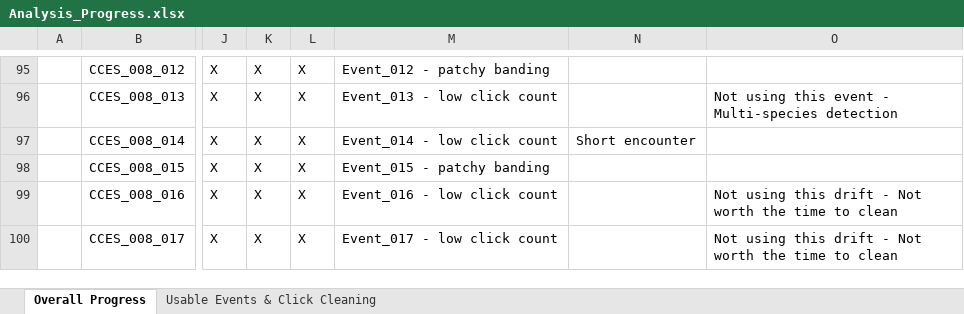
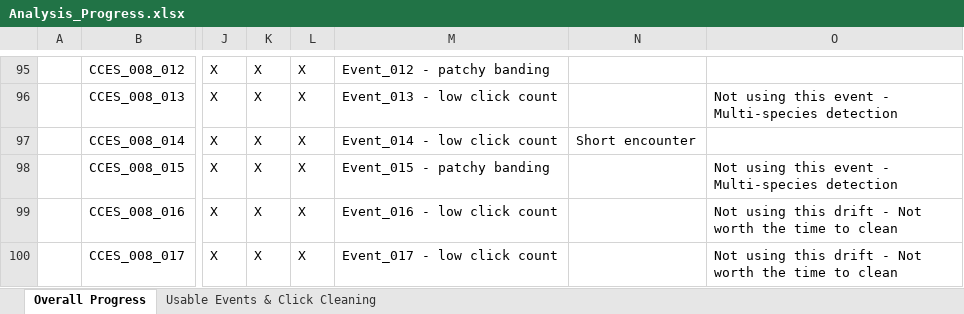
Before and after one commit to asimonis/Rissos_Geographic_Variation, an Excel workbook: Analysis_Progress.xlsx, sheet Overall Progress, drawn as a sheet; only a part is shown, gaps mark what is left out; values as stored, in another font and other column widths than the file's, no cell formats; the diff covers the shown part only; the diff names each change by its address in the sheet, - before the commit and + after, or states it on an @@ line.

Commit message:
Updates to Thesis Progress

```diff
--- a/Analysis_Progress.xlsx (sheet Overall Progress)
+++ b/Analysis_Progress.xlsx (sheet Overall Progress)
-O98: (empty)
+O98: Not using this event - Multi-species detection
```
Also changed, not shown: 9 edited cells elsewhere in this sheet, sheet Usable Events & Click Cleaning, cell formats, 1 other file.
